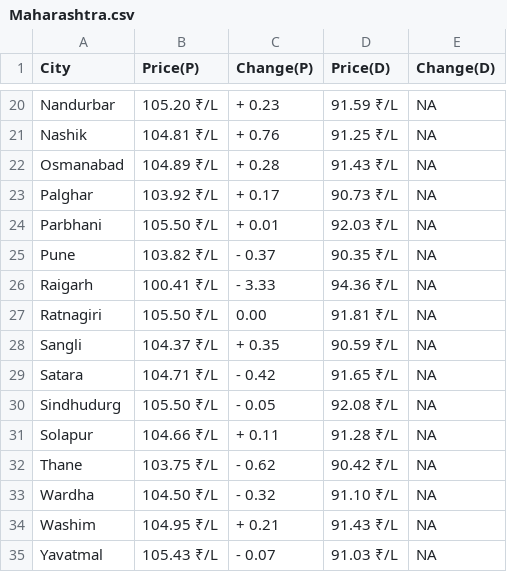
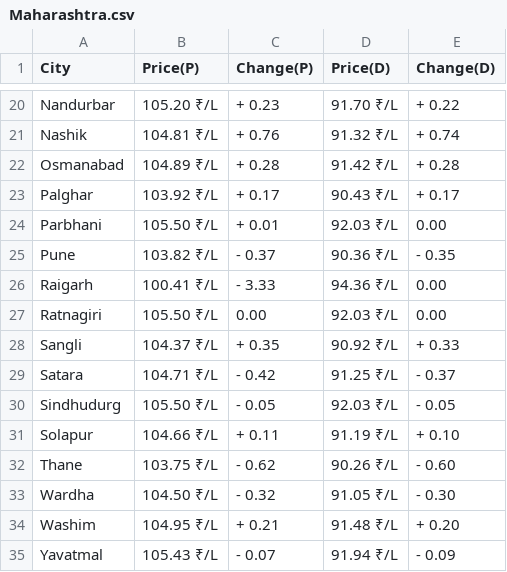
Before and after one commit to Doofenshmirtz-Evil-Incorp/FuelishPy, a CSV file: assets/Maharashtra.csv, drawn as a sheet; only a part is shown, gaps mark what is left out; the diff covers the shown part only; the diff names each change by its address in the sheet, - before the commit and + after, or states it on an @@ line.

```diff
--- a/assets/Maharashtra.csv
+++ b/assets/Maharashtra.csv
-D20 (Price(D)): 91.59 ₹/L
+D20 (Price(D)): 91.70 ₹/L
-E20 (Change(D)): NA
+E20 (Change(D)): + 0.22
-D21 (Price(D)): 91.25 ₹/L
+D21 (Price(D)): 91.32 ₹/L
-E21 (Change(D)): NA
+E21 (Change(D)): + 0.74
-D22 (Price(D)): 91.43 ₹/L
+D22 (Price(D)): 91.42 ₹/L
-E22 (Change(D)): NA
+E22 (Change(D)): + 0.28
-D23 (Price(D)): 90.73 ₹/L
+D23 (Price(D)): 90.43 ₹/L
-E23 (Change(D)): NA
+E23 (Change(D)): + 0.17
-E24 (Change(D)): NA
+E24 (Change(D)): 0.00
-D25 (Price(D)): 90.35 ₹/L
+D25 (Price(D)): 90.36 ₹/L
-E25 (Change(D)): NA
+E25 (Change(D)): - 0.35
-E26:E27 (Change(D)): NA
+E26:E27 (Change(D)): 0.00
-D27 (Price(D)): 91.81 ₹/L
+D27 (Price(D)): 92.03 ₹/L
-D28 (Price(D)): 90.59 ₹/L
+D28 (Price(D)): 90.92 ₹/L
-E28 (Change(D)): NA
+E28 (Change(D)): + 0.33
-D29 (Price(D)): 91.65 ₹/L
+D29 (Price(D)): 91.25 ₹/L
-E29 (Change(D)): NA
+E29 (Change(D)): - 0.37
-D30 (Price(D)): 92.08 ₹/L
+D30 (Price(D)): 92.03 ₹/L
-E30 (Change(D)): NA
+E30 (Change(D)): - 0.05
-D31 (Price(D)): 91.28 ₹/L
+D31 (Price(D)): 91.19 ₹/L
-E31 (Change(D)): NA
+E31 (Change(D)): + 0.10
-D32 (Price(D)): 90.42 ₹/L
+D32 (Price(D)): 90.26 ₹/L
-E32 (Change(D)): NA
+E32 (Change(D)): - 0.60
-D33 (Price(D)): 91.10 ₹/L
+D33 (Price(D)): 91.05 ₹/L
-E33 (Change(D)): NA
+E33 (Change(D)): - 0.30
-D34 (Price(D)): 91.43 ₹/L
+D34 (Price(D)): 91.48 ₹/L
-E34 (Change(D)): NA
+E34 (Change(D)): + 0.20
-D35 (Price(D)): 91.03 ₹/L
+D35 (Price(D)): 91.94 ₹/L
-E35 (Change(D)): NA
+E35 (Change(D)): - 0.09
```
Also changed, not shown: 32 edited cells elsewhere in this file, assets/Bihar.csv, assets/Haryana.csv, 27 other files.
